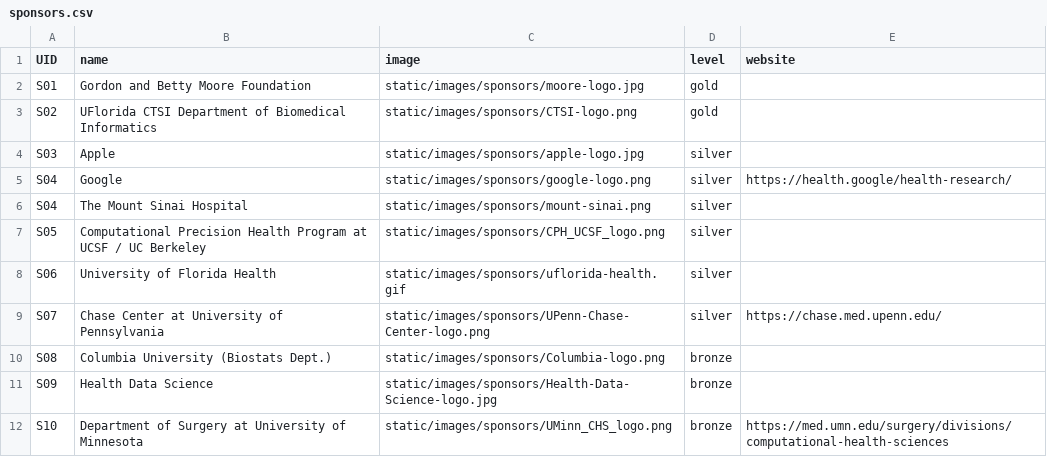
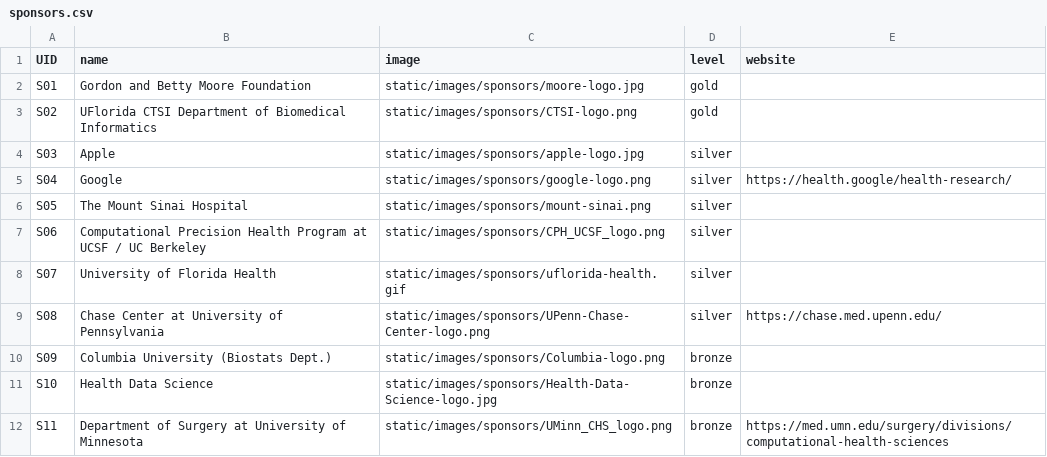
Before and after one commit to ahli-chil/chil-website, a CSV file: sitedata/sponsors.csv, drawn as a sheet.

Commit message:
fix sponsors csv

```diff
--- a/sitedata/sponsors.csv
+++ b/sitedata/sponsors.csv
@@ -5,8 +5,8 @@ S03,Apple,static/images/sponsors/apple-logo.jpg,silver,
 S04,Google,static/images/sponsors/google-logo.png,silver,https://health.google/health-research/,
-S04,The Mount Sinai Hospital,static/images/sponsors/mount-sinai.png,silver,
-S05,Computational Precision Health Program at UCSF / UC Berkeley,static/images/sponsors/CPH_UCSF_logo.png,silver,
-S06,University of Florida Health,static/images/sponsors/uflorida-health.gif,silver,
-S07,Chase Center at University of Pennsylvania, static/images/sponsors/UPenn-Chase-Center-logo.png,silver,https://chase.med.upenn.edu/
-S08,Columbia University (Biostats Dept.),static/images/sponsors/Columbia-logo.png,bronze,
-S09,Health Data Science,static/images/sponsors/Health-Data-Science-logo.jpg,bronze,
-S10,Department of Surgery at University of Minnesota,static/images/sponsors/UMinn_CHS_logo.png,bronze,https://med.umn.edu/surgery/divisions/computational-health-sciences
+S05,The Mount Sinai Hospital,static/images/sponsors/mount-sinai.png,silver,
+S06,Computational Precision Health Program at UCSF / UC Berkeley,static/images/sponsors/CPH_UCSF_logo.png,silver,
+S07,University of Florida Health,static/images/sponsors/uflorida-health.gif,silver,
+S08,Chase Center at University of Pennsylvania, static/images/sponsors/UPenn-Chase-Center-logo.png,silver,https://chase.med.upenn.edu/
+S09,Columbia University (Biostats Dept.),static/images/sponsors/Columbia-logo.png,bronze,
+S10,Health Data Science,static/images/sponsors/Health-Data-Science-logo.jpg,bronze,
+S11,Department of Surgery at University of Minnesota,static/images/sponsors/UMinn_CHS_logo.png,bronze,https://med.umn.edu/surgery/divisions/computational-health-sciences
```
